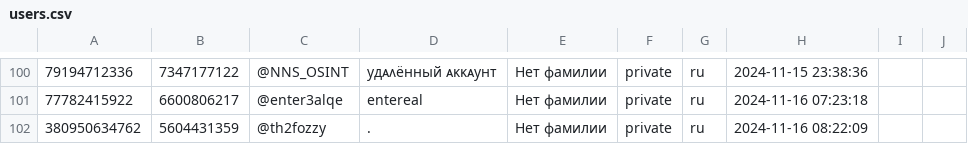
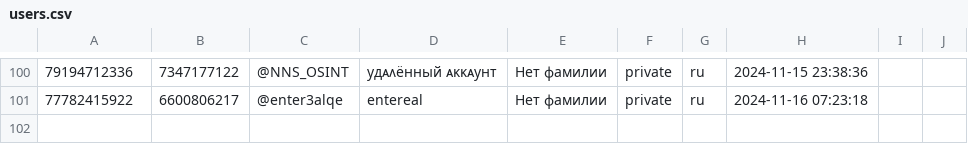
Before and after one commit to TheFoZzY/usersFRONEST, a CSV file: users.csv, drawn as a sheet; only a part is shown, gaps mark what is left out; the diff names each change by its address in the sheet, - before the commit and + after, or states it on an @@ line.

Commit message:
Update users.csv

```diff
--- a/users.csv
+++ b/users.csv
-row 102: 380950634762 | 5604431359 | @th2fozzy | . | Нет фамилии | private | ru | 2024-11-16 08:22:09
```
